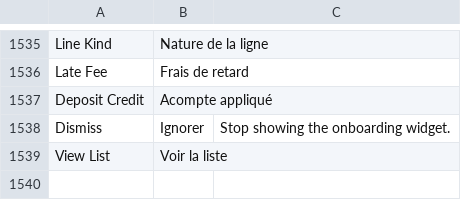
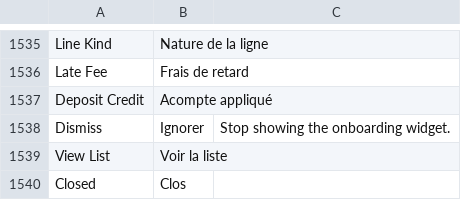
Before and after one commit to Endsi3g/cortex-erp-ai-native, a CSV file: apps/cortex_rental/cortex_rental/translations/fr.csv, drawn as a sheet; only a part is shown, gaps mark what is left out; the diff names each change by its address in the sheet, - before the commit and + after, or states it on an @@ line.

```diff
--- a/apps/cortex_rental/cortex_rental/translations/fr.csv
+++ b/apps/cortex_rental/cortex_rental/translations/fr.csv
+row 1540: Closed | Clos
```
Also changed, not shown: 34 other files.
